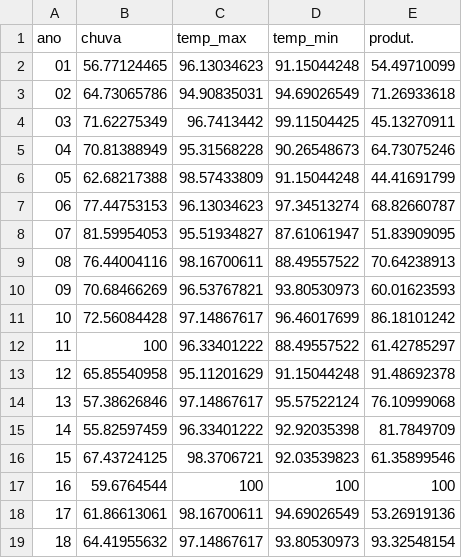
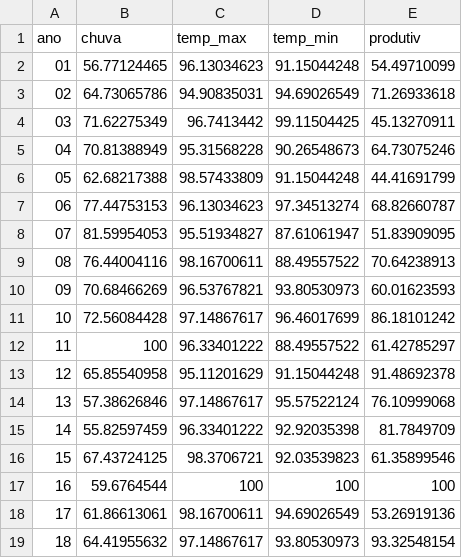
Before and after one commit to CiceroClc/VisInfo, a CSV file: RelaçãoClimaProdutividade.csv, drawn as a sheet.

Commit message:
Update RelaçãoClimaProdutividade.csv

```diff
--- a/RelaçãoClimaProdutividade.csv
+++ b/RelaçãoClimaProdutividade.csv
@@ -1,2 +1,2 @@
-ano,chuva,temp_max,temp_min,produt.
+ano,chuva,temp_max,temp_min,produtiv
 01,56.77124465,96.13034623,91.15044248,54.49710099
```
